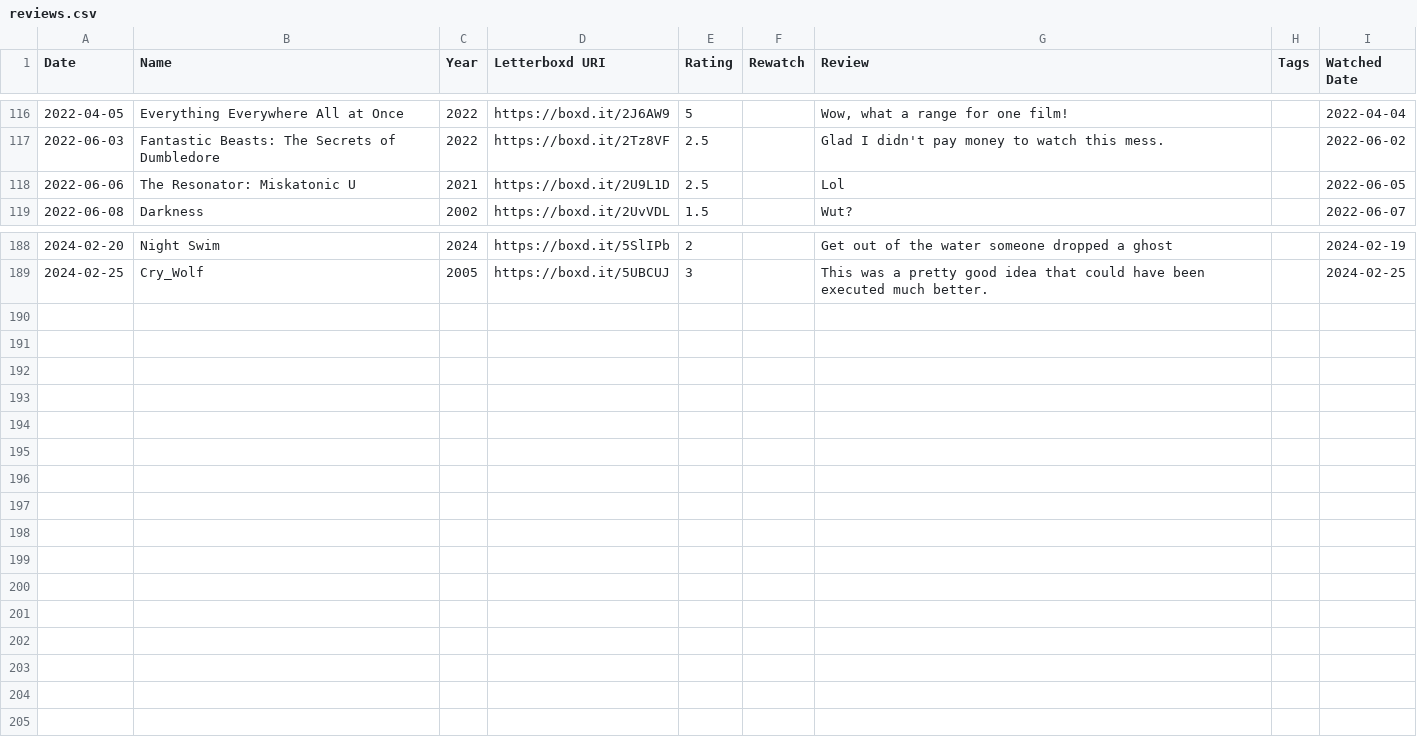
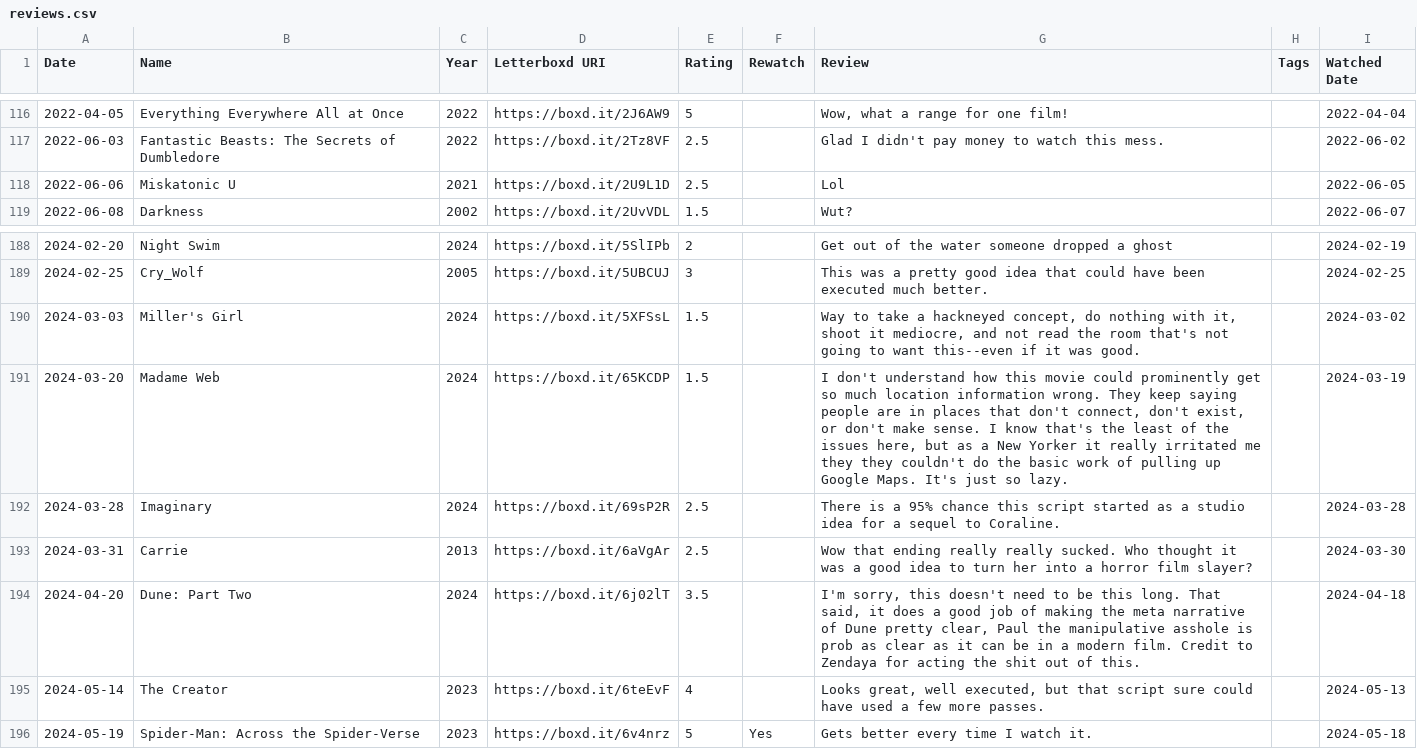
Before and after one commit to AramZS/aramzs.xyz, a CSV file: to-process/letterboxd/export/reviews.csv, drawn as a sheet; only a part is shown, gaps mark what is left out; the diff names each change by its address in the sheet, - before the commit and + after, or states it on an @@ line.

```diff
--- a/to-process/letterboxd/export/reviews.csv
+++ b/to-process/letterboxd/export/reviews.csv
-B118 (Name): The Resonator: Miskatonic U
+B118 (Name): Miskatonic U
+row 190: 2024-03-03 | Miller's Girl | 2024 | https://boxd.it/5XFSsL | 1.5 |  | Way to take a hackneyed concept, do nothing with it, shoot it mediocre, and not read the room that's not going to want this--even if it was good. |  | 2024-03-02
+row 191: 2024-03-20 | Madame Web | 2024 | https://boxd.it/65KCDP | 1.5 |  | I don't understand how this movie could prominently get so much location information wrong. They keep saying people are in places that don't connect, don't exist, or don't make sense. I know that's the least of the issues here, but as a New Yorker it really irritated me they they couldn't do the basic work of pulling up Google Maps. It's just so lazy. |  | 2024-03-19
+row 192: 2024-03-28 | Imaginary | 2024 | https://boxd.it/69sP2R | 2.5 |  | There is a 95% chance this script started as a studio idea for a sequel to Coraline. |  | 2024-03-28
+row 193: 2024-03-31 | Carrie | 2013 | https://boxd.it/6aVgAr | 2.5 |  | Wow that ending really really sucked. Who thought it was a good idea to turn her into a horror film slayer? |  | 2024-03-30
+row 194: 2024-04-20 | Dune: Part Two | 2024 | https://boxd.it/6j02lT | 3.5 |  | I'm sorry, this doesn't need to be this long. That said, it does a good job of making the meta narrative of Dune pretty clear, Paul the manipulative asshole is prob as clear as it can be in a modern film. Credit to Zendaya for acting the shit out of this. |  | 2024-04-18
+row 195: 2024-05-14 | The Creator | 2023 | https://boxd.it/6teEvF | 4 |  | Looks great, well executed, but that script sure could have used a few more passes. |  | 2024-05-13
+row 196: 2024-05-19 | Spider-Man: Across the Spider-Verse | 2023 | https://boxd.it/6v4nrz | 5 | Yes | Gets better every time I watch it. |  | 2024-05-18
```
Also changed, not shown: to-process/letterboxd/export/diary.csv, to-process/letterboxd/export/ratings.csv, 16 other files.
